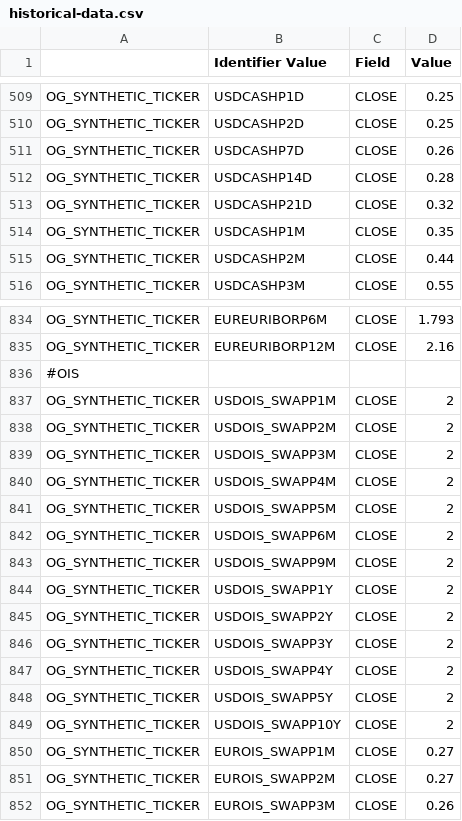
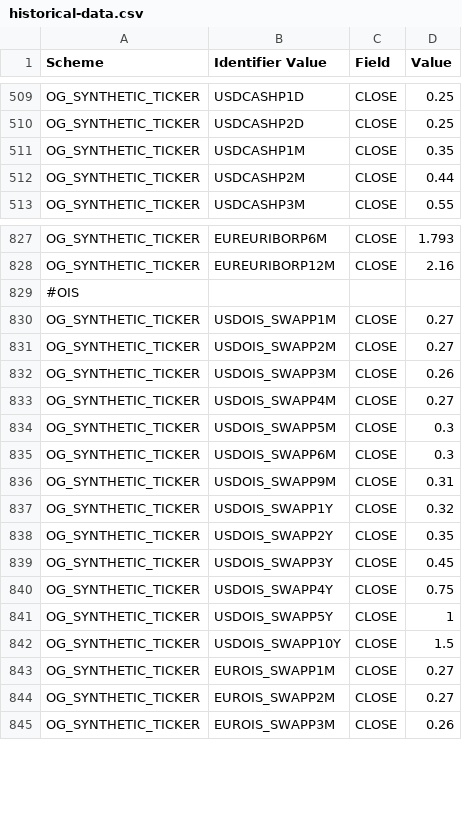
Before and after one commit to McLeodMoores/starling, a CSV file: examples/examples-simulated/src/main/resources/com/mcleodmoores/examples/simulated/historical/historical-data.csv, drawn as a sheet; only a part is shown, gaps mark what is left out; the diff covers the shown part only.

```diff
--- a/examples/examples-simulated/src/main/resources/com/mcleodmoores/examples/simulated/historical/historical-data.csv
+++ b/examples/examples-simulated/src/main/resources/com/mcleodmoores/examples/simulated/historical/historical-data.csv
@@ -1 +1 @@
-,Identifier Value,Field,Value
+Scheme,Identifier Value,Field,Value
@@ -510,5 +510,2 @@ OG_SYNTHETIC_TICKER,USDCASHP1D,CLOSE,0.25
 OG_SYNTHETIC_TICKER,USDCASHP2D,CLOSE,0.25
-OG_SYNTHETIC_TICKER,USDCASHP7D,CLOSE,0.26
-OG_SYNTHETIC_TICKER,USDCASHP14D,CLOSE,0.28
-OG_SYNTHETIC_TICKER,USDCASHP21D,CLOSE,0.32
 OG_SYNTHETIC_TICKER,USDCASHP1M,CLOSE,0.35
@@ -836,15 +829,15 @@ OG_SYNTHETIC_TICKER,EUREURIBORP12M,CLOSE,2.16
 #OIS,,,
-OG_SYNTHETIC_TICKER,USDOIS_SWAPP1M,CLOSE,2
-OG_SYNTHETIC_TICKER,USDOIS_SWAPP2M,CLOSE,2
-OG_SYNTHETIC_TICKER,USDOIS_SWAPP3M,CLOSE,2
-OG_SYNTHETIC_TICKER,USDOIS_SWAPP4M,CLOSE,2
-OG_SYNTHETIC_TICKER,USDOIS_SWAPP5M,CLOSE,2
-OG_SYNTHETIC_TICKER,USDOIS_SWAPP6M,CLOSE,2
-OG_SYNTHETIC_TICKER,USDOIS_SWAPP9M,CLOSE,2
-OG_SYNTHETIC_TICKER,USDOIS_SWAPP1Y,CLOSE,2
-OG_SYNTHETIC_TICKER,USDOIS_SWAPP2Y,CLOSE,2
-OG_SYNTHETIC_TICKER,USDOIS_SWAPP3Y,CLOSE,2
-OG_SYNTHETIC_TICKER,USDOIS_SWAPP4Y,CLOSE,2
-OG_SYNTHETIC_TICKER,USDOIS_SWAPP5Y,CLOSE,2
-OG_SYNTHETIC_TICKER,USDOIS_SWAPP10Y,CLOSE,2
+OG_SYNTHETIC_TICKER,USDOIS_SWAPP1M,CLOSE,0.27
+OG_SYNTHETIC_TICKER,USDOIS_SWAPP2M,CLOSE,0.27
+OG_SYNTHETIC_TICKER,USDOIS_SWAPP3M,CLOSE,0.26
+OG_SYNTHETIC_TICKER,USDOIS_SWAPP4M,CLOSE,0.27
+OG_SYNTHETIC_TICKER,USDOIS_SWAPP5M,CLOSE,0.3
+OG_SYNTHETIC_TICKER,USDOIS_SWAPP6M,CLOSE,0.3
+OG_SYNTHETIC_TICKER,USDOIS_SWAPP9M,CLOSE,0.31
+OG_SYNTHETIC_TICKER,USDOIS_SWAPP1Y,CLOSE,0.32
+OG_SYNTHETIC_TICKER,USDOIS_SWAPP2Y,CLOSE,0.35
+OG_SYNTHETIC_TICKER,USDOIS_SWAPP3Y,CLOSE,0.45
+OG_SYNTHETIC_TICKER,USDOIS_SWAPP4Y,CLOSE,0.75
+OG_SYNTHETIC_TICKER,USDOIS_SWAPP5Y,CLOSE,1
+OG_SYNTHETIC_TICKER,USDOIS_SWAPP10Y,CLOSE,1.5
 OG_SYNTHETIC_TICKER,EUROIS_SWAPP1M,CLOSE,0.27
```
Also changed, not shown: 4 removed rows and 19 edited cells elsewhere in this file, examples/examples-simulated/src/main/resources/com/mcleodmoores/examples/simulated/livedata/market-data.csv, 14 other files.
